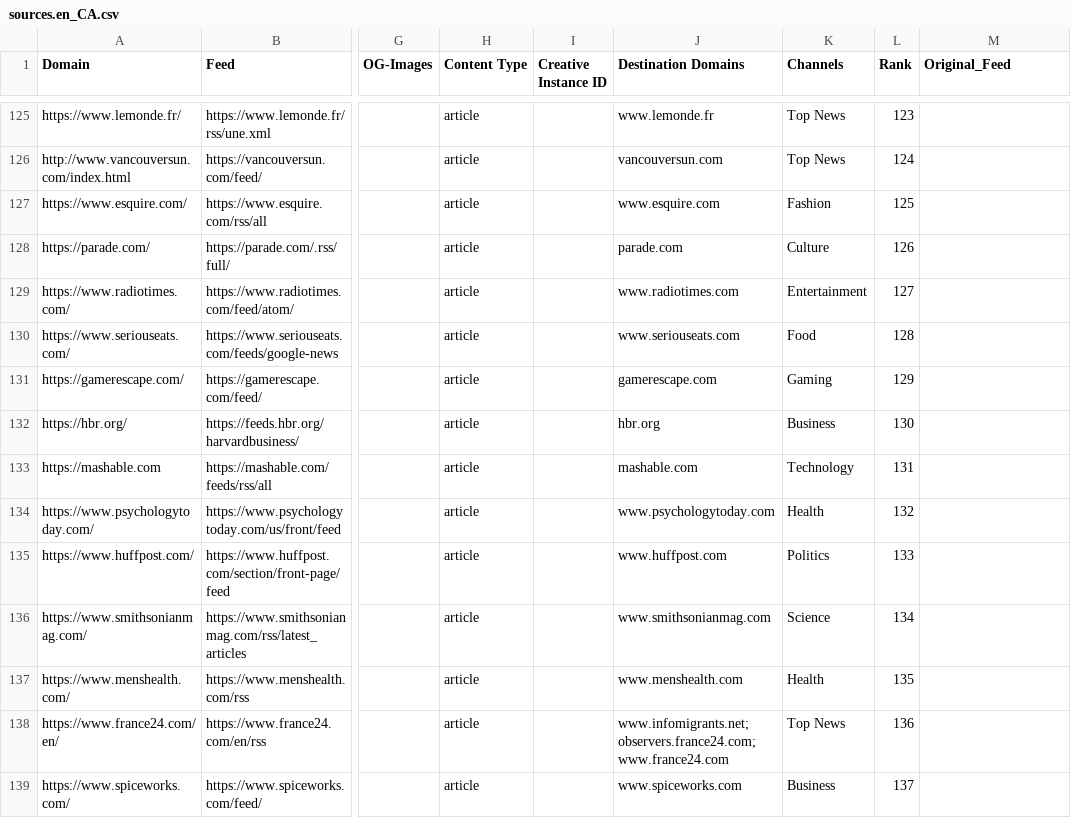
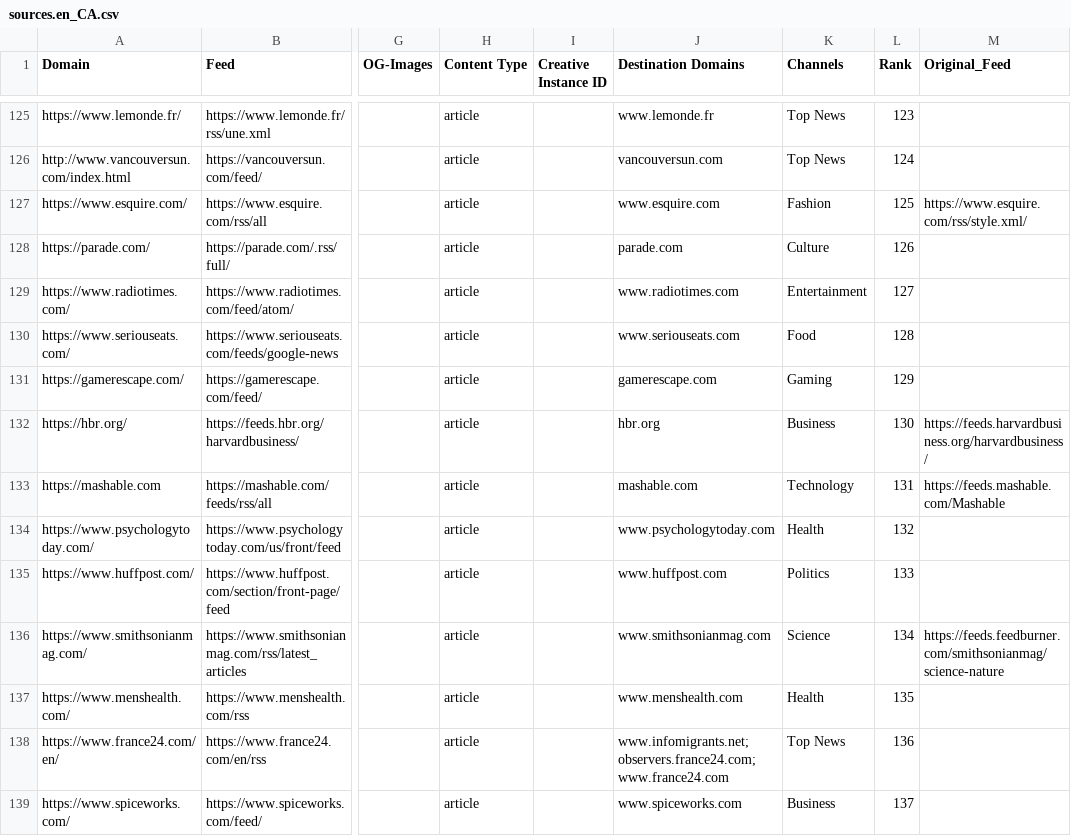
Before and after one commit to seanpm2001/news-aggregator, a CSV file: sources.en_CA.csv, drawn as a sheet; only a part is shown, gaps mark what is left out; the diff covers the shown part only; the diff names each change by its address in the sheet, - before the commit and + after, or states it on an @@ line.

Commit message:
Updated Original Sources in UK

```diff
--- a/sources.en_CA.csv
+++ b/sources.en_CA.csv
-M127 (Original_Feed): (empty)
+M127 (Original_Feed): https://www.esquire.com/rss/style.xml/
-M132 (Original_Feed): (empty)
+M132 (Original_Feed): https://feeds.harvardbusiness.org/harvardbusiness/
-M133 (Original_Feed): (empty)
+M133 (Original_Feed): https://feeds.mashable.com/Mashable
-M136 (Original_Feed): (empty)
+M136 (Original_Feed): https://feeds.feedburner.com/smithsonianmag/science-nature
```
Also changed, not shown: 38 edited cells elsewhere in this file, sources.en_UK.csv, sources.es_ES.csv, 1 other file.
